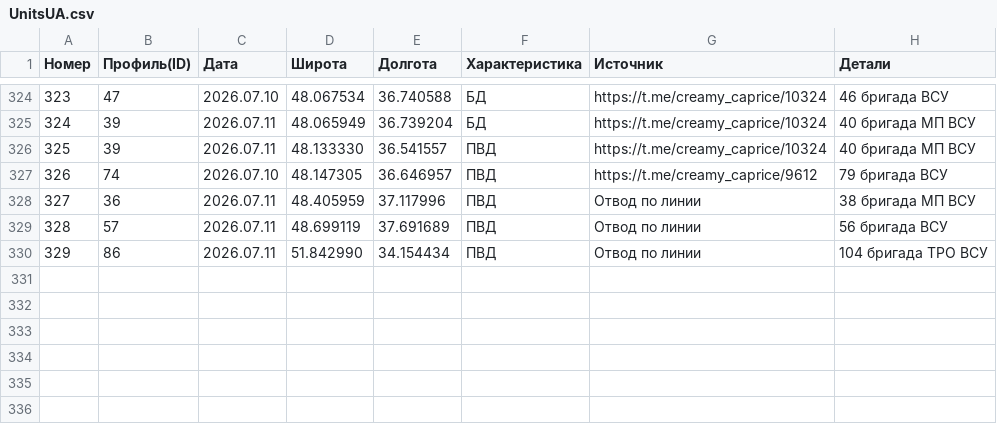
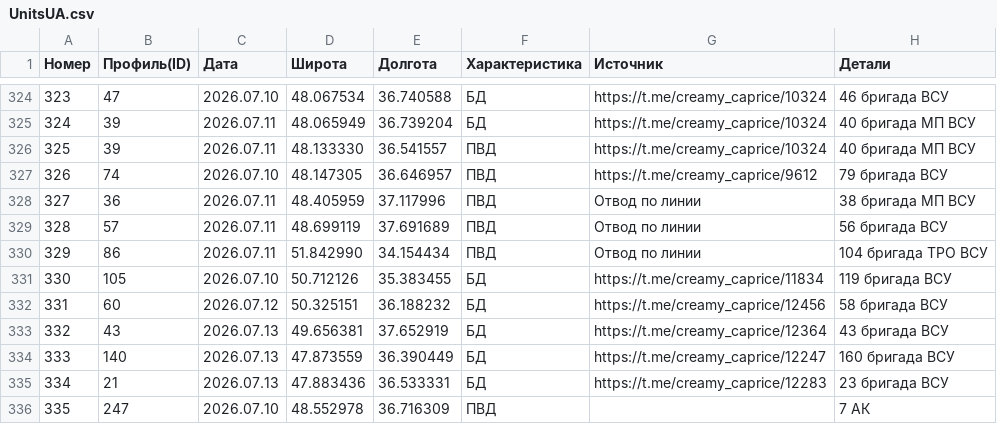
Before and after one commit to creamy-caprice/dataviewer, a CSV file: kml/Geolocations/UnitsUA.csv, drawn as a sheet; only a part is shown, gaps mark what is left out; the diff names each change by its address in the sheet, - before the commit and + after, or states it on an @@ line.

```diff
--- a/kml/Geolocations/UnitsUA.csv
+++ b/kml/Geolocations/UnitsUA.csv
+row 331: 330 | 105 | 2026.07.10 | 50.712126 | 35.383455 | БД | https://t.me/creamy_caprice/11834 | 119 бригада ВСУ
+row 332: 331 | 60 | 2026.07.12 | 50.325151 | 36.188232 | БД | https://t.me/creamy_caprice/12456 | 58 бригада ВСУ
+row 333: 332 | 43 | 2026.07.13 | 49.656381 | 37.652919 | БД | https://t.me/creamy_caprice/12364 | 43 бригада ВСУ
+row 334: 333 | 140 | 2026.07.13 | 47.873559 | 36.390449 | БД | https://t.me/creamy_caprice/12247 | 160 бригада ВСУ
+row 335: 334 | 21 | 2026.07.13 | 47.883436 | 36.533331 | БД | https://t.me/creamy_caprice/12283 | 23 бригада ВСУ
+row 336: 335 | 247 | 2026.07.10 | 48.552978 | 36.716309 | ПВД |  | 7 АК
```
Also changed, not shown: 1 other file.
